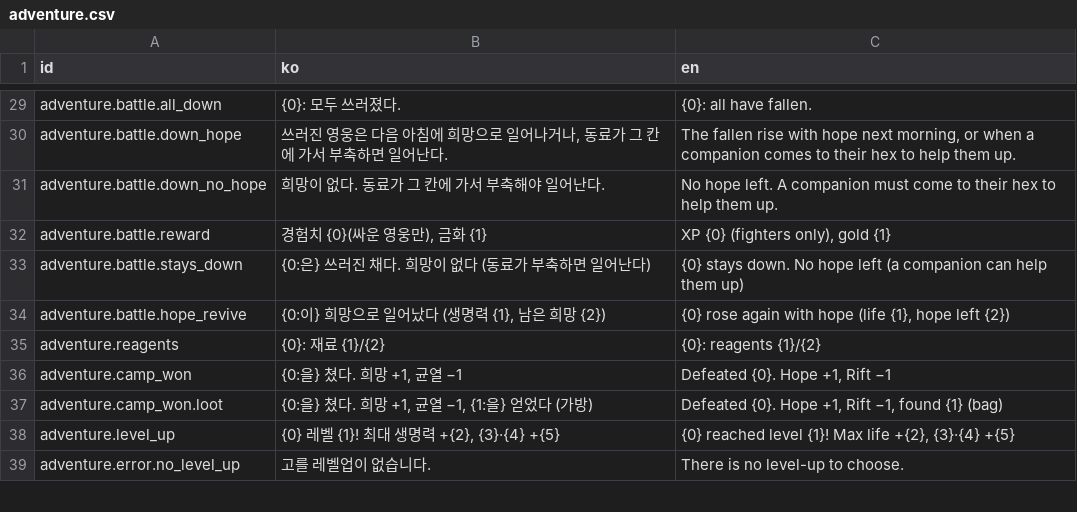
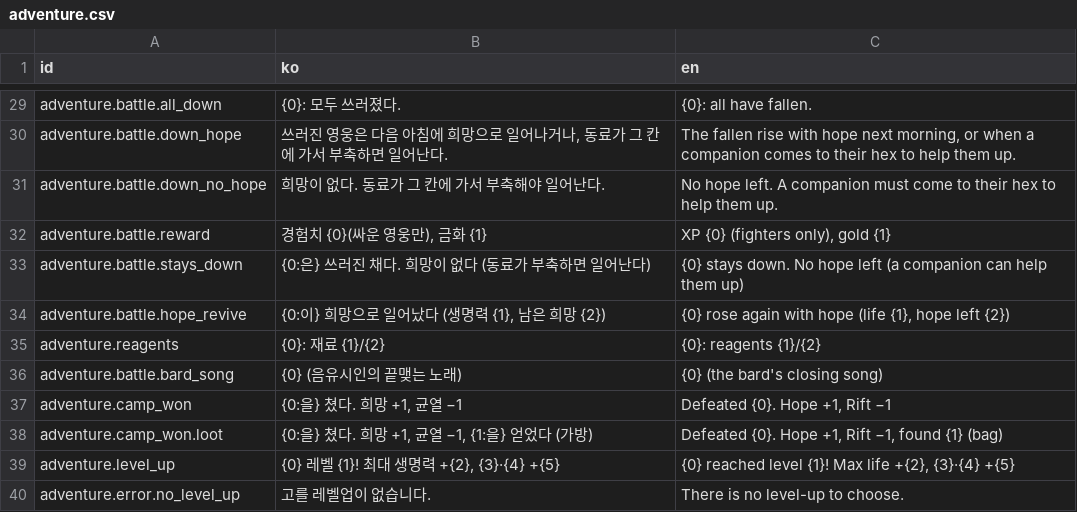
Before and after one commit to LeArc6910/hero-to-you, a CSV file: Assets/_Project/Resources/Data/Text/adventure.csv, drawn as a sheet; only a part is shown, gaps mark what is left out.

```diff
--- a/Assets/_Project/Resources/Data/Text/adventure.csv
+++ b/Assets/_Project/Resources/Data/Text/adventure.csv
@@ -35,2 +35,3 @@ adventure.battle.hope_revive,"{0:이} 희망으로 일어났다 (생명력 {1},
 adventure.reagents,{0}: 재료 {1}/{2},{0}: reagents {1}/{2}
+adventure.battle.bard_song,{0} (음유시인의 끝맺는 노래),{0} (the bard's closing song)
 adventure.camp_won,"{0:을} 쳤다. 희망 +1, 균열 −1","Defeated {0}. Hope +1, Rift −1"
```
Also changed, not shown: Assets/_Project/Resources/Data/Classes/classes.csv, Assets/_Project/Resources/Data/Classes/skills.csv, 13 other files.
